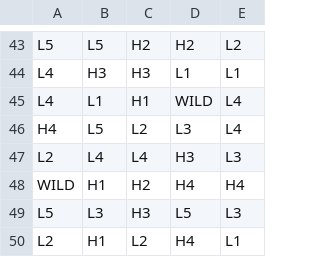
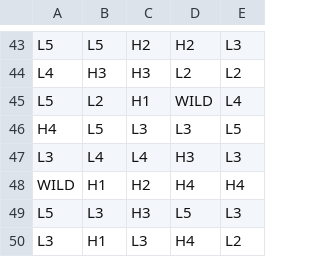
Before and after one commit to dfine123/prism-path, a CSV file: math/games/prism_path/reels/BR0.csv, drawn as a sheet; only a part is shown, gaps mark what is left out; the diff covers the shown part only; the diff names each change by its address in the sheet, - before the commit and + after, or states it on an @@ line.

```diff
--- a/math/games/prism_path/reels/BR0.csv
+++ b/math/games/prism_path/reels/BR0.csv
-E43: L2
+E43: L3
-D44: L1
+D44: L2
-E44: L1
+E44: L2
-A45: L4
+A45: L5
-B45: L1
+B45: L2
-C46: L2
+C46: L3
-E46: L4
+E46: L5
-A47: L2
+A47: L3
-A50: L2
+A50: L3
-C50: L2
+C50: L3
-E50: L1
+E50: L2
```
Also changed, not shown: 3 added rows, 3 removed rows and 62 edited cells elsewhere in this file, math/games/prism_path/reels/FR0.csv, 14 other files.
